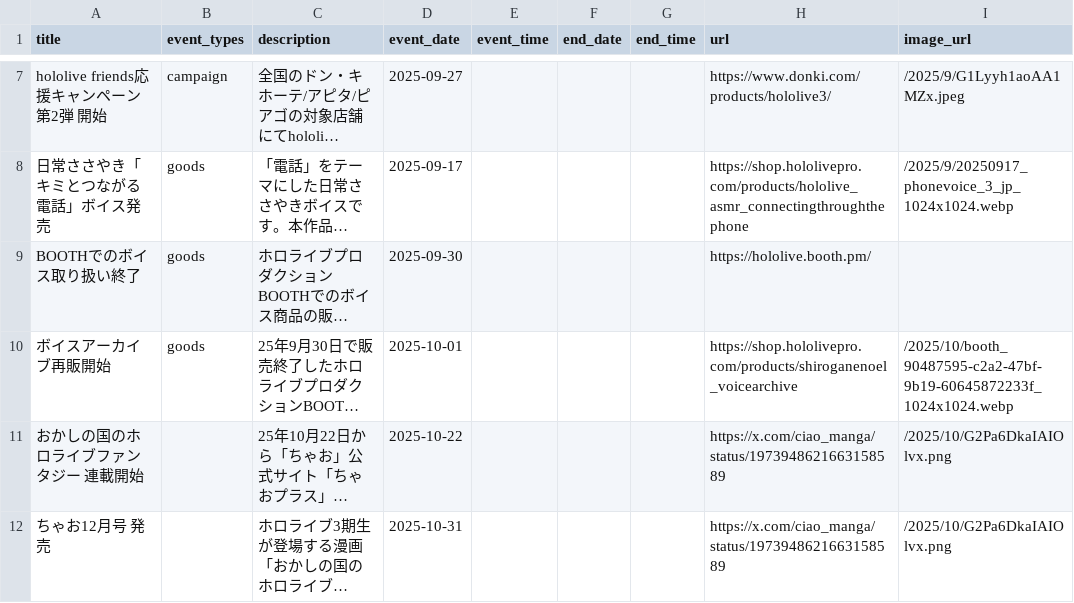
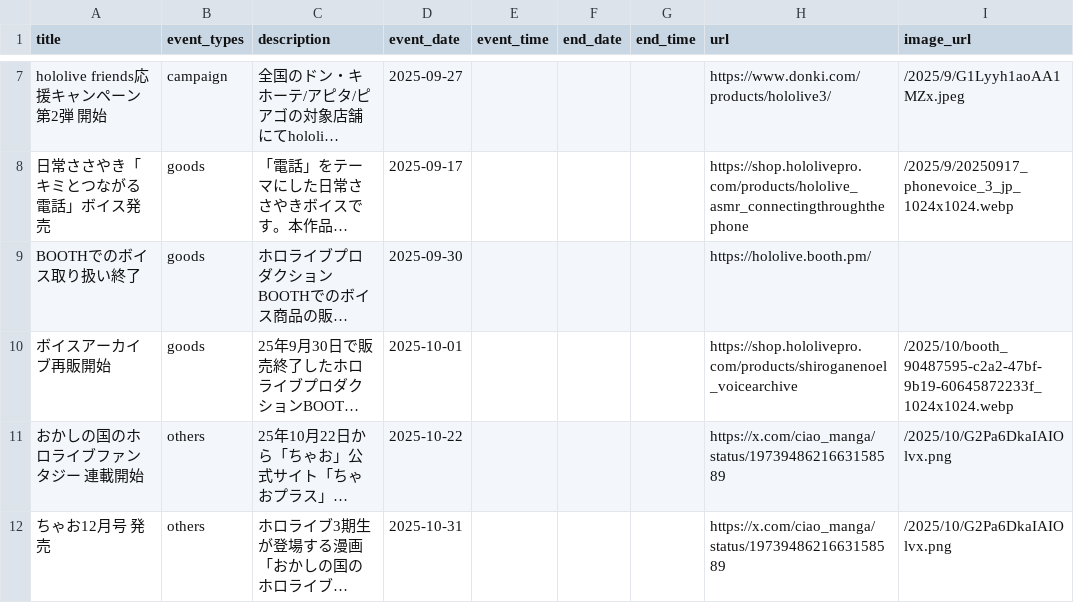
Before and after one commit to wtnb-yk/shirogane-holy-knights, a CSV file: tools/data/calendar_events.csv, drawn as a sheet; only a part is shown, gaps mark what is left out; long unchanged cells end in …; the diff names each change by its address in the sheet, - before the commit and + after, or states it on an @@ line.

Commit message:
feat: add 'others' event type to event_types and update related components
- Add 'others' type to event_types table via migration
- Update frontend to display 'others' in event type filters
- Adjust badge color for 'others' to gray
- Modify CSV importer to include 'others' mapping

```diff
--- a/tools/data/calendar_events.csv
+++ b/tools/data/calendar_events.csv
-B11:B12 (event_types): (empty)
+B11:B12 (event_types): others
```
Also changed, not shown: 10 other files.
